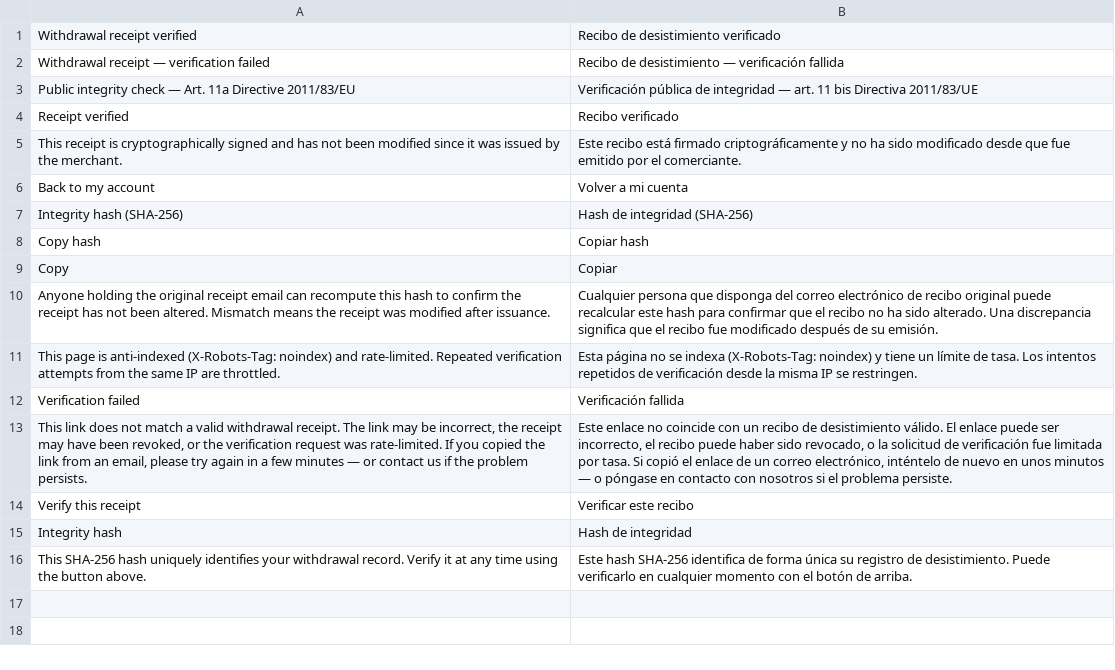
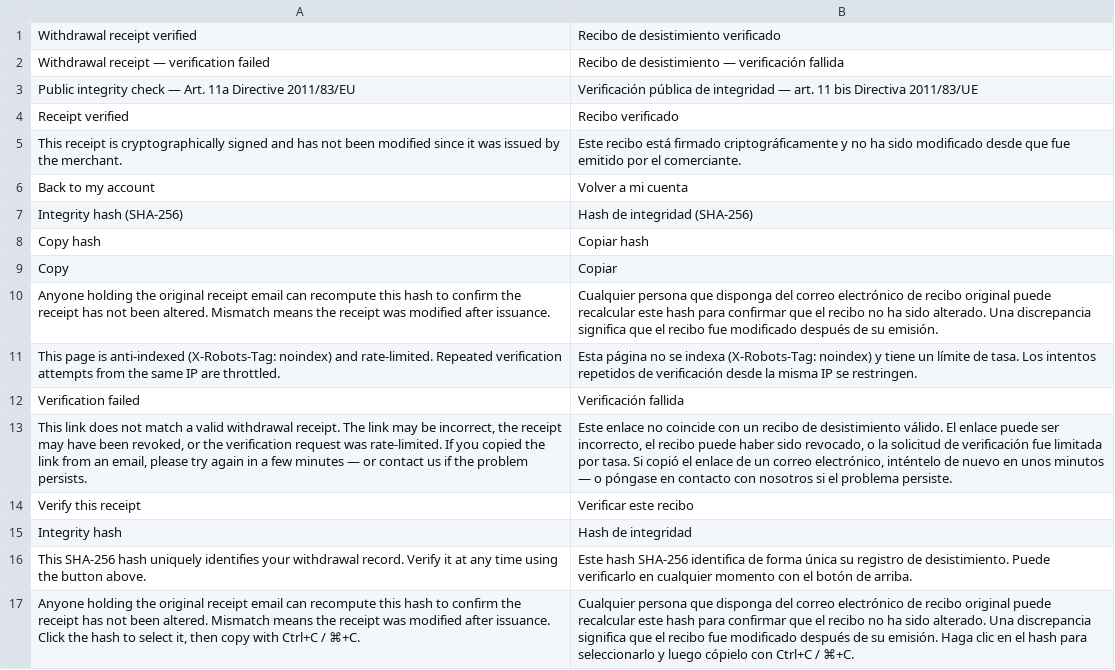
Before and after one commit to rebimol/module-eu-withdrawal-receipt-verify, a CSV file: i18n/es_ES.csv, drawn as a sheet; the diff names each change by its address in the sheet, - before the commit and + after, or states it on an @@ line.

```diff
--- a/i18n/es_ES.csv
+++ b/i18n/es_ES.csv
+row 17: Anyone holding the original receipt email can recompute this hash to confirm the receipt has not been altered. Mismatch means the receipt was modified after issuance. Click the hash to select it, then copy with Ctrl+C / ⌘+C. | Cualquier persona que disponga del correo electrónico de recibo original puede recalcular este hash para confirmar que el recibo no ha sido alterado. Una discrepancia significa que el recibo fue modificado después de su emisión. Haga clic en el hash para seleccionarlo y luego cópielo con Ctrl+C / ⌘+C.
```
Also changed, not shown: i18n/bg_BG.csv, i18n/de_DE.csv, 20 other files.
